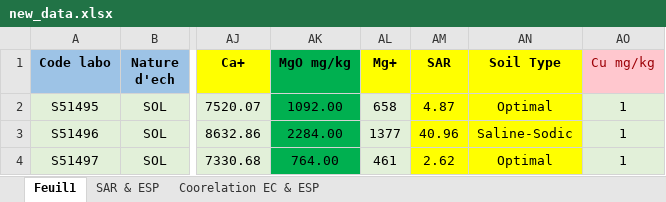
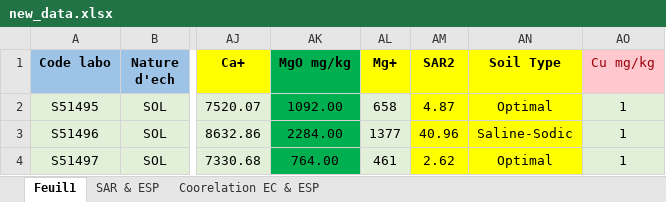
Before and after one commit to crsa-um6p/Selmas, an Excel workbook: backend/new_data.xlsx, sheet Feuil1, drawn as a sheet; only a part is shown, gaps mark what is left out; values as stored, in another font and other column widths than the file's, no borders; conditional formats not drawn; the diff names each change by its address in the sheet, - before the commit and + after, or states it on an @@ line.

```diff
--- a/backend/new_data.xlsx (sheet Feuil1)
+++ b/backend/new_data.xlsx (sheet Feuil1)
-AM1: SAR
+AM1: SAR2
```
Also changed, not shown: sheet SAR & ESP, 5 other files.
